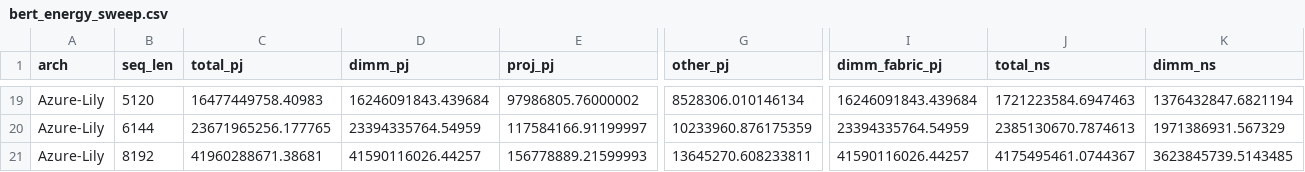
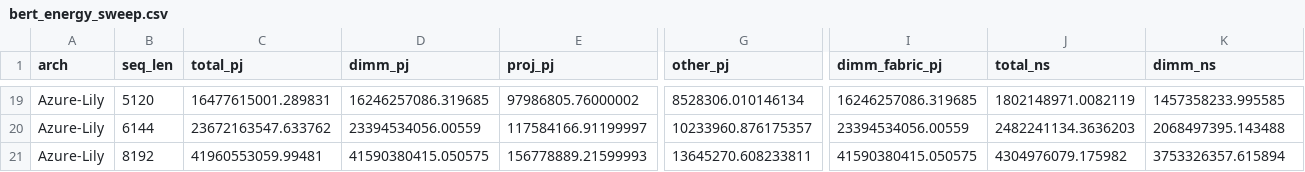
Before and after one commit to codingMMax/nl-dpe-fpl, a CSV file: paper/scripts/bert_energy_plots/bert_energy_sweep.csv, drawn as a sheet; only a part is shown, gaps mark what is left out; the diff covers the shown part only; the diff names each change by its address in the sheet, - before the commit and + after, or states it on an @@ line.

```diff
--- a/paper/scripts/bert_energy_plots/bert_energy_sweep.csv
+++ b/paper/scripts/bert_energy_plots/bert_energy_sweep.csv
-C19 (total_pj): 16477449758.40983
+C19 (total_pj): 16477615001.289831
-D19 (dimm_pj): 16246091843.439684
+D19 (dimm_pj): 16246257086.319685
-I19 (dimm_fabric_pj): 16246091843.439684
+I19 (dimm_fabric_pj): 16246257086.319685
-J19 (total_ns): 1721223584.6947463
+J19 (total_ns): 1802148971.0082119
-K19 (dimm_ns): 1376432847.6821194
+K19 (dimm_ns): 1457358233.995585
-C20 (total_pj): 23671965256.177765
+C20 (total_pj): 23672163547.633762
-D20 (dimm_pj): 23394335764.54959
+D20 (dimm_pj): 23394534056.00559
-G20 (other_pj): 10233960.876175359
+G20 (other_pj): 10233960.876175357
-I20 (dimm_fabric_pj): 23394335764.54959
+I20 (dimm_fabric_pj): 23394534056.00559
-J20 (total_ns): 2385130670.7874613
+J20 (total_ns): 2482241134.3636203
-K20 (dimm_ns): 1971386931.567329
+K20 (dimm_ns): 2068497395.143488
-C21 (total_pj): 41960288671.38681
+C21 (total_pj): 41960553059.99481
-D21 (dimm_pj): 41590116026.44257
+D21 (dimm_pj): 41590380415.050575
-I21 (dimm_fabric_pj): 41590116026.44257
+I21 (dimm_fabric_pj): 41590380415.050575
-J21 (total_ns): 4175495461.0744367
+J21 (total_ns): 4304976079.175982
-K21 (dimm_ns): 3623845739.5143485
+K21 (dimm_ns): 3753326357.615894
```
Also changed, not shown: 30 edited cells elsewhere in this file, 6 other files.
